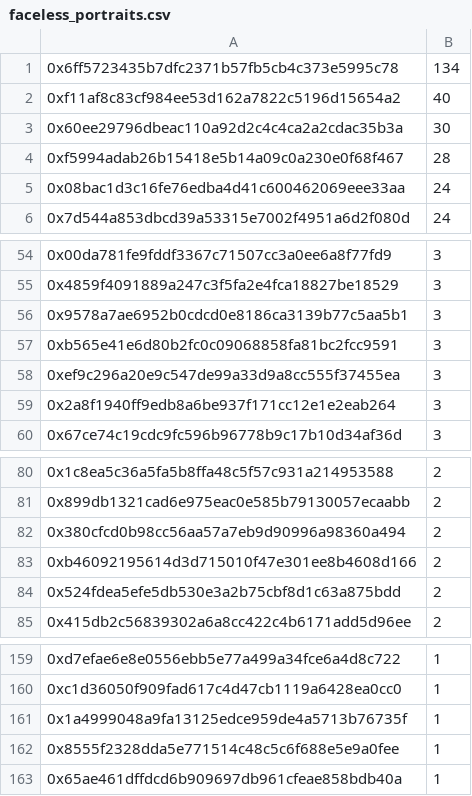
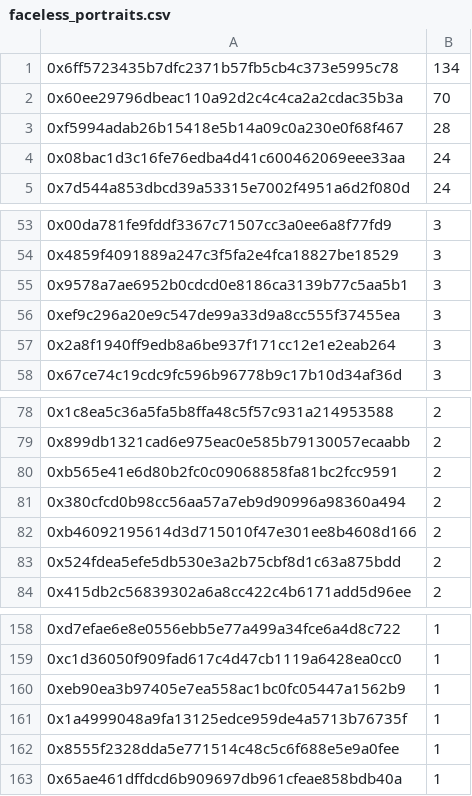
Before and after one commit to jigsaw-fam/snapshot-opensea, a CSV file: out/faceless_portraits.csv, drawn as a sheet; only a part is shown, gaps mark what is left out.

Commit message:
update faceless collections

```diff
--- a/out/faceless_portraits.csv
+++ b/out/faceless_portraits.csv
@@ -1,4 +1,3 @@
 0x6ff5723435b7dfc2371b57fb5cb4c373e5995c78,134
-0xf11af8c83cf984ee53d162a7822c5196d15654a2,40
-0x60ee29796dbeac110a92d2c4c4ca2a2cdac35b3a,30
+0x60ee29796dbeac110a92d2c4c4ca2a2cdac35b3a,70
 0xf5994adab26b15418e5b14a09c0a230e0f68f467,28
@@ -56,3 +55,2 @@
 0x9578a7ae6952b0cdcd0e8186ca3139b77c5aa5b1,3
-0xb565e41e6d80b2fc0c09068858fa81bc2fcc9591,3
 0xef9c296a20e9c547de99a33d9a8cc555f37455ea,3
@@ -81,2 +79,3 @@
 0x899db1321cad6e975eac0e585b79130057ecaabb,2
+0xb565e41e6d80b2fc0c09068858fa81bc2fcc9591,2
 0x380cfcd0b98cc56aa57a7eb9d90996a98360a494,2
@@ -160,2 +159,3 @@
 0xc1d36050f909fad617c4d47cb1119a6428ea0cc0,1
+0xeb90ea3b97405e7ea558ac1bc0fc05447a1562b9,1
 0x1a4999048a9fa13125edce959de4a5713b76735f,1
```
